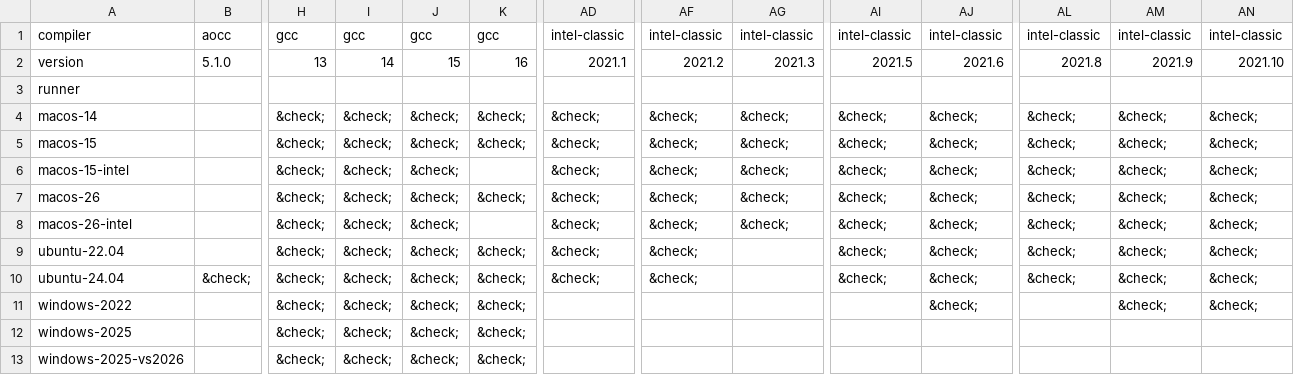
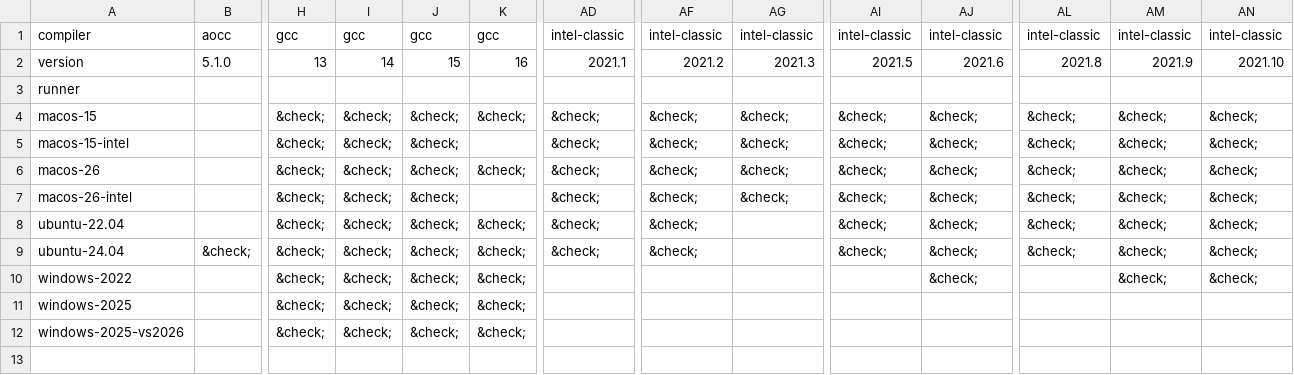
Before and after one commit to fortran-lang/setup-fortran, a CSV file: .github/compat/compat.csv, drawn as a sheet; only a part is shown, gaps mark what is left out; rows hold the shown columns only; the diff names each change by its address in the sheet, - before the commit and + after, or states it on an @@ line.

Commit message:
ci: remove retired macos-14 runner from compat matrix (#306)
GitHub retired the macos-14 runner image

```diff
--- a/.github/compat/compat.csv
+++ b/.github/compat/compat.csv
-row 4: macos-14 |  | &check; | &check; | &check; | &check; | &check; | &check; | &check; | &check; | &check; | &check; | &check; | &check;
```
Also changed, not shown: .github/compat/long_compat.csv, 2 other files.
